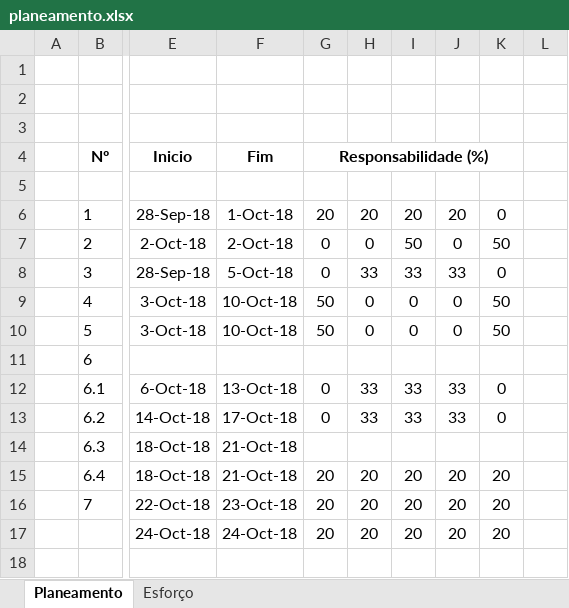
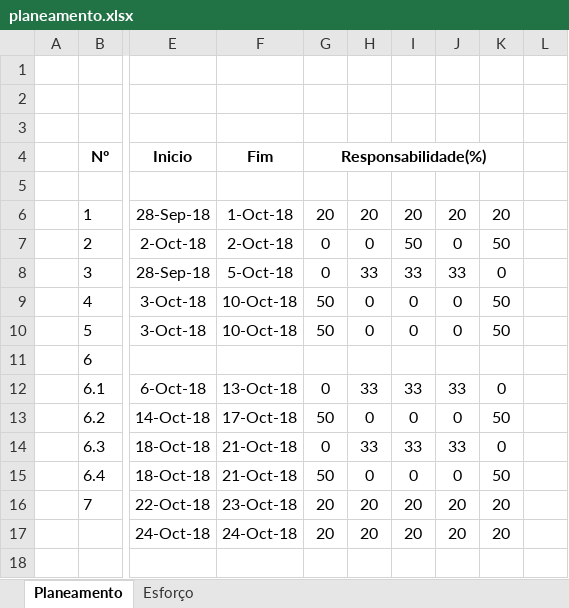
Before and after one commit to rduarte83/PTDWEB, an Excel workbook: docs/planeamento.xlsx, sheet Planeamento, drawn as a sheet; only a part is shown, gaps mark what is left out; values as stored, in another font and other column widths than the file's, no borders; conditional formats not drawn; the diff names each change by its address in the sheet, - before the commit and + after, or states it on an @@ line.

Commit message:
Atualização dos casos de uso e planeamento e testes
- Atualização dos casos de uso e planeamento e testes

```diff
--- a/docs/planeamento.xlsx (sheet Planeamento)
+++ b/docs/planeamento.xlsx (sheet Planeamento)
-G4: Responsabilidade (%)
+G4: Responsabilidade(%)
-K6: 0
+K6: 20
-G13: 0
+G13: 50
-H13: 33
+H13: 0
-I13: 33
+I13: 0
-J13: 33
+J13: 0
-K13: 0
+K13: 50
-G14: (empty)
+G14: 0
-H14: (empty)
+H14: 33
-I14: (empty)
+I14: 33
-J14: (empty)
+J14: 33
-K14: (empty)
+K14: 0
-G15: 20
+G15: 50
-H15: 20
+H15: 0
-I15: 20
+I15: 0
-J15: 20
+J15: 0
-K15: 20
+K15: 50
```
Also changed, not shown: sheet Esforço, 9 other files.
